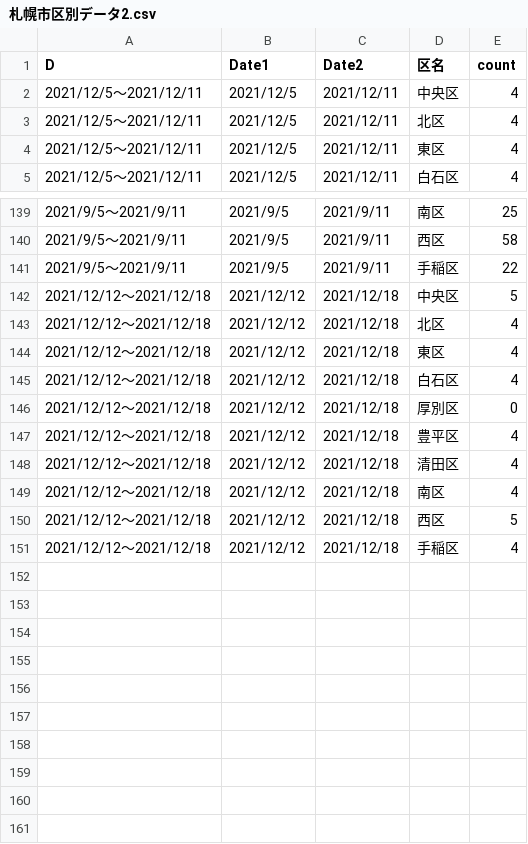
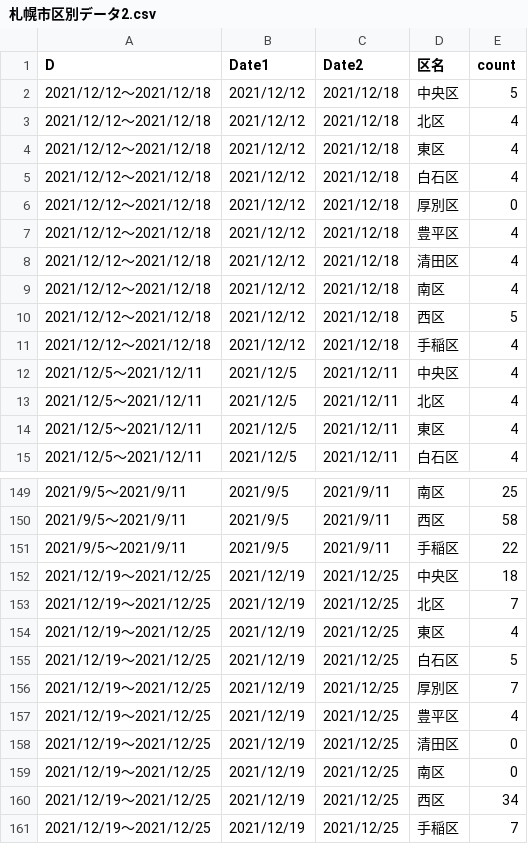
Before and after one commit to tanamym/sapporo_covid_ward, a CSV file: 札幌市区別データ2.csv, drawn as a sheet; only a part is shown, gaps mark what is left out.

Commit message:
Add files via upload

```diff
--- a/札幌市区別データ2.csv
+++ b/札幌市区別データ2.csv
@@ -1,2 +1,12 @@
 "D","Date1","Date2","区名","count"
+"2021/12/12～2021/12/18","2021/12/12","2021/12/18","中央区",5
+"2021/12/12～2021/12/18","2021/12/12","2021/12/18","北区",4
+"2021/12/12～2021/12/18","2021/12/12","2021/12/18","東区",4
+"2021/12/12～2021/12/18","2021/12/12","2021/12/18","白石区",4
+"2021/12/12～2021/12/18","2021/12/12","2021/12/18","厚別区",0
+"2021/12/12～2021/12/18","2021/12/12","2021/12/18","豊平区",4
+"2021/12/12～2021/12/18","2021/12/12","2021/12/18","清田区",4
+"2021/12/12～2021/12/18","2021/12/12","2021/12/18","南区",4
+"2021/12/12～2021/12/18","2021/12/12","2021/12/18","西区",5
+"2021/12/12～2021/12/18","2021/12/12","2021/12/18","手稲区",4
 "2021/12/5～2021/12/11","2021/12/5","2021/12/11","中央区",4
@@ -141,11 +151,11 @@
 "2021/9/5～2021/9/11","2021/9/5","2021/9/11","手稲区",22
-"2021/12/12～2021/12/18","2021/12/12","2021/12/18","中央区",5
-"2021/12/12～2021/12/18","2021/12/12","2021/12/18","北区",4
-"2021/12/12～2021/12/18","2021/12/12","2021/12/18","東区",4
-"2021/12/12～2021/12/18","2021/12/12","2021/12/18","白石区",4
-"2021/12/12～2021/12/18","2021/12/12","2021/12/18","厚別区",0
-"2021/12/12～2021/12/18","2021/12/12","2021/12/18","豊平区",4
-"2021/12/12～2021/12/18","2021/12/12","2021/12/18","清田区",4
-"2021/12/12～2021/12/18","2021/12/12","2021/12/18","南区",4
-"2021/12/12～2021/12/18","2021/12/12","2021/12/18","西区",5
-"2021/12/12～2021/12/18","2021/12/12","2021/12/18","手稲区",4
+"2021/12/19～2021/12/25","2021/12/19","2021/12/25","中央区",18
+"2021/12/19～2021/12/25","2021/12/19","2021/12/25","北区",7
+"2021/12/19～2021/12/25","2021/12/19","2021/12/25","東区",4
+"2021/12/19～2021/12/25","2021/12/19","2021/12/25","白石区",5
+"2021/12/19～2021/12/25","2021/12/19","2021/12/25","厚別区",7
+"2021/12/19～2021/12/25","2021/12/19","2021/12/25","豊平区",4
+"2021/12/19～2021/12/25","2021/12/19","2021/12/25","清田区",0
+"2021/12/19～2021/12/25","2021/12/19","2021/12/25","南区",0
+"2021/12/19～2021/12/25","2021/12/19","2021/12/25","西区",34
+"2021/12/19～2021/12/25","2021/12/19","2021/12/25","手稲区",7
```
